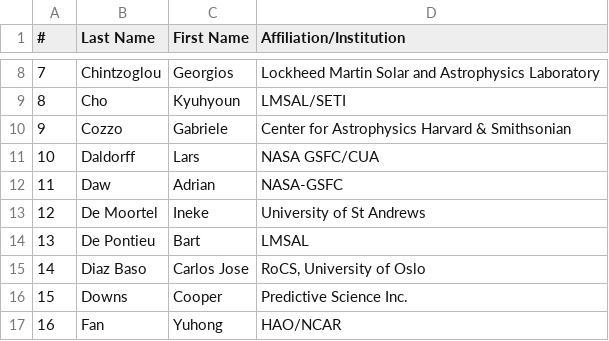
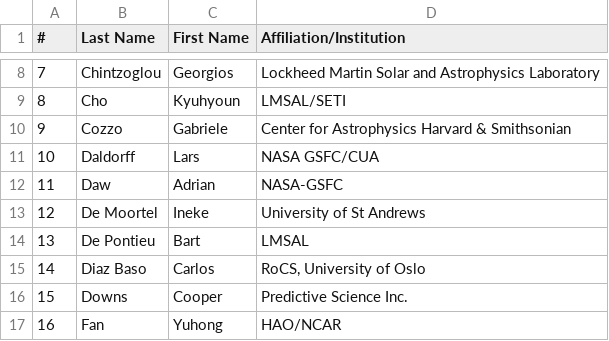
Before and after one commit to LM-SAL/iris_muse_team_meeting, a CSV file: docs/assets/files/people_coming.csv, drawn as a sheet; only a part is shown, gaps mark what is left out.

```diff
--- a/docs/assets/files/people_coming.csv
+++ b/docs/assets/files/people_coming.csv
@@ -14,3 +14,3 @@
 13,De Pontieu,Bart,LMSAL
-14,Diaz Baso,Carlos Jose,"RoCS, University of Oslo"
+14,Diaz Baso,Carlos,"RoCS, University of Oslo"
 15,Downs,Cooper,Predictive Science Inc.
```
Also changed, not shown: 3 other files.
